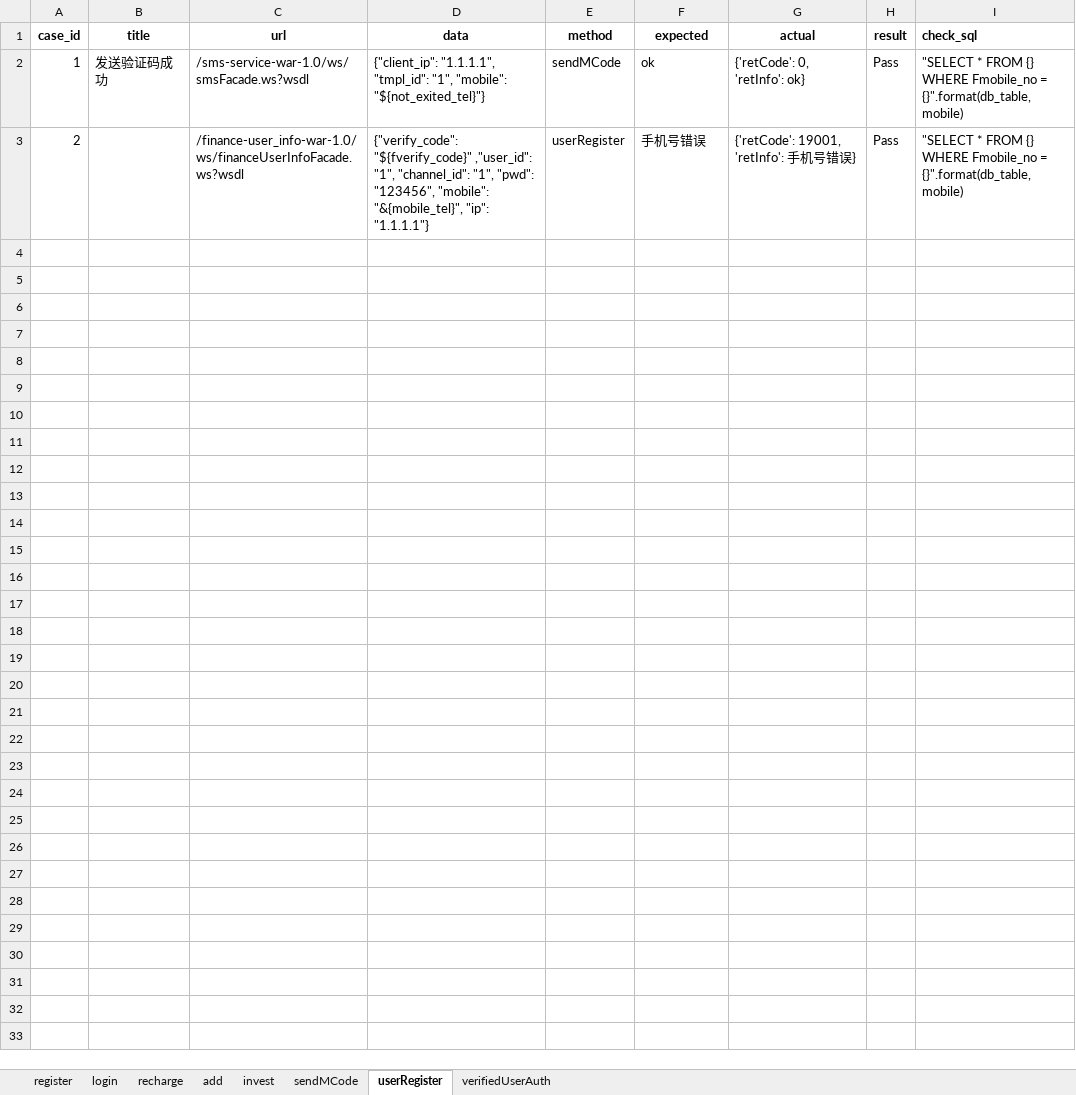
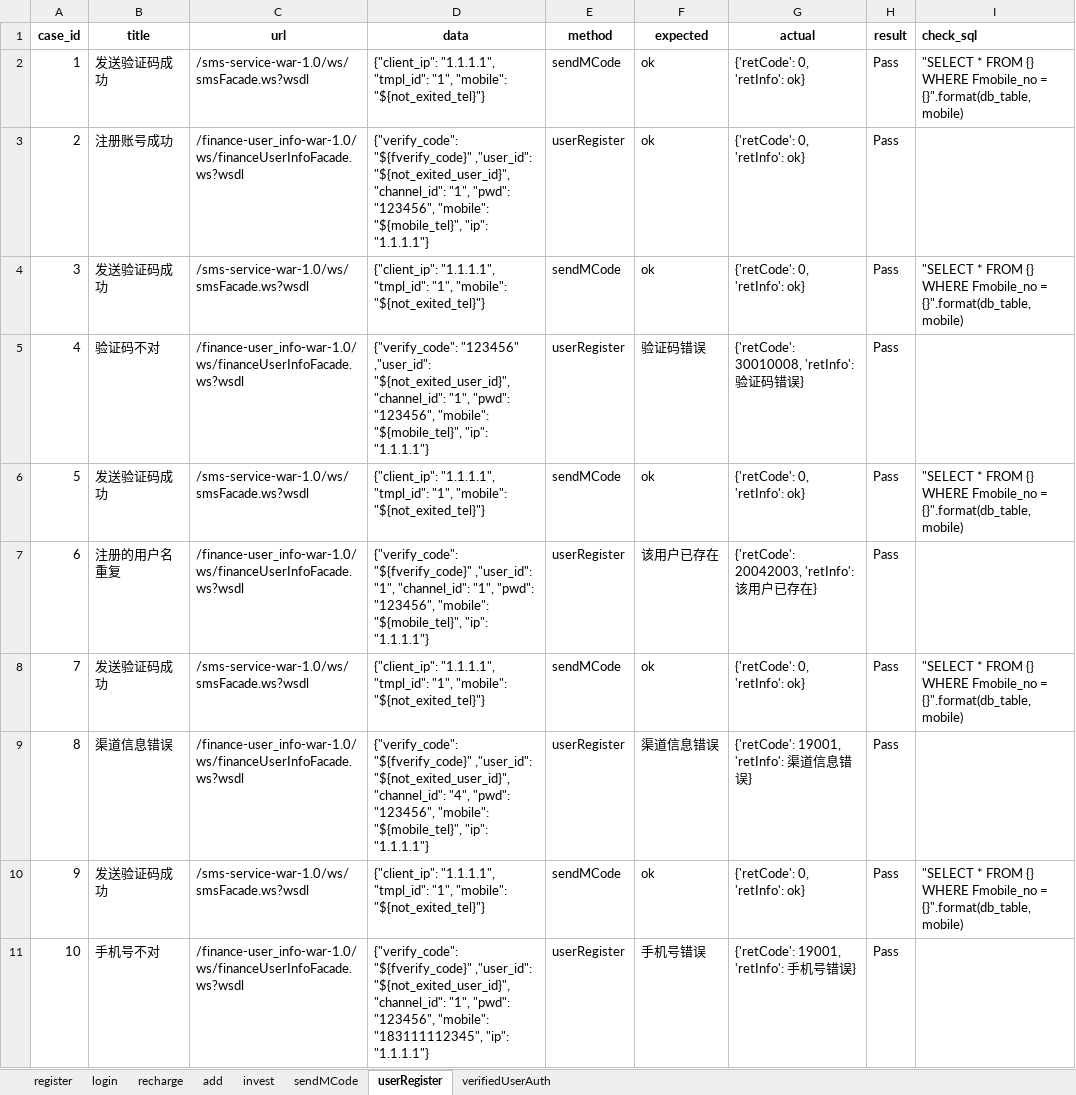
Before and after one commit to vip962490144/webapi, an Excel workbook: NewprojectApiTest/datas/cases.xlsx, sheet userRegister, drawn as a sheet; values as stored, in another font and other column widths than the file's, no borders; the diff names each change by its address in the sheet, - before the commit and + after, or states it on an @@ line.

```diff
--- a/NewprojectApiTest/datas/cases.xlsx (sheet userRegister)
+++ b/NewprojectApiTest/datas/cases.xlsx (sheet userRegister)
-B3 (title): (empty)
+B3 (title): 注册账号成功
-D3 (data): …"${fverify_code}" ,"user_id": "1", "channel_id": "1", "pwd": "123456", "mobile": "&{mobile_tel}", "ip": "1.1.1.1"}
+D3 (data): …"${fverify_code}" ,"user_id": "${not_exited_user_id}", "channel_id": "1", "pwd": "123456", "mobile": "${mobile_tel}", "ip": "1.1.1.1"}
-F3 (expected): 手机号错误
+F3 (expected): ok
-G3 (actual): {'retCode': 19001, 'retInfo': 手机号错误}
+G3 (actual): {'retCode': 0, 'retInfo': ok}
-I3 (check_sql): "SELECT * FROM {} WHERE Fmobile_no = {}".format(db_table, mobile)
+I3 (check_sql): (empty)
+row 4: 3 | 发送验证码成功 | /sms-service-war-1.0/ws/smsFacade.ws?wsdl | {"client_ip": "1.1.1.1", "tmpl_id": "1", "mobile": "${not_exited_tel}"} | sendMCode | ok | {'retCode': 0, 'retInfo': ok} | Pass | "SELECT * FROM {} WHERE Fmobile_no = {}".format(db_table, mobile)
+row 5: 4 | 验证码不对 | /finance-user_info-war-1.0/ws/financeUserInfoFacade.ws?wsdl | {"verify_code": "123456" ,"user_id": "${not_exited_user_id}", "channel_id": "1", "pwd": "123456", "mobile": "${mobile_tel}", "ip": "1.1.1.1"} | userRegister | 验证码错误 | {'retCode': 30010008, 'retInfo': 验证码错误} | Pass
+row 6: 5 | 发送验证码成功 | /sms-service-war-1.0/ws/smsFacade.ws?wsdl | {"client_ip": "1.1.1.1", "tmpl_id": "1", "mobile": "${not_exited_tel}"} | sendMCode | ok | {'retCode': 0, 'retInfo': ok} | Pass | "SELECT * FROM {} WHERE Fmobile_no = {}".format(db_table, mobile)
+row 7: 6 | 注册的用户名重复 | /finance-user_info-war-1.0/ws/financeUserInfoFacade.ws?wsdl | {"verify_code": "${fverify_code}" ,"user_id": "1", "channel_id": "1", "pwd": "123456", "mobile": "${mobile_tel}", "ip": "1.1.1.1"} | userRegister | 该用户已存在 | {'retCode': 20042003, 'retInfo': 该用户已存在} | Pass
+row 8: 7 | 发送验证码成功 | /sms-service-war-1.0/ws/smsFacade.ws?wsdl | {"client_ip": "1.1.1.1", "tmpl_id": "1", "mobile": "${not_exited_tel}"} | sendMCode | ok | {'retCode': 0, 'retInfo': ok} | Pass | "SELECT * FROM {} WHERE Fmobile_no = {}".format(db_table, mobile)
+row 9: 8 | 渠道信息错误 | /finance-user_info-war-1.0/ws/financeUserInfoFacade.ws?wsdl | {"verify_code": "${fverify_code}" ,"user_id": "${not_exited_user_id}", "channel_id": "4", "pwd": "123456", "mobile": "${mobile_tel}", "ip": "1.1.1.1"} | userRegister | 渠道信息错误 | {'retCode': 19001, 'retInfo': 渠道信息错误} | Pass
+row 10: 9 | 发送验证码成功 | /sms-service-war-1.0/ws/smsFacade.ws?wsdl | {"client_ip": "1.1.1.1", "tmpl_id": "1", "mobile": "${not_exited_tel}"} | sendMCode | ok | {'retCode': 0, 'retInfo': ok} | Pass | "SELECT * FROM {} WHERE Fmobile_no = {}".format(db_table, mobile)
+row 11: 10 | 手机号不对 | /finance-user_info-war-1.0/ws/financeUserInfoFacade.ws?wsdl | {"verify_code": "${fverify_code}" ,"user_id": "${not_exited_user_id}", "channel_id": "1", "pwd": "123456", "mobile": "183111112345", "ip": "1.1.1.1"} | userRegister | 手机号错误 | {'retCode': 19001, 'retInfo': 手机号错误} | Pass
```
Also changed, not shown: 8 other files.
